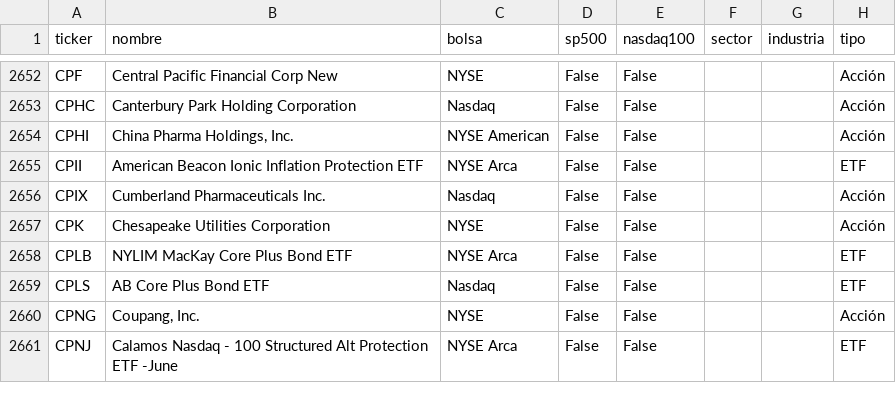
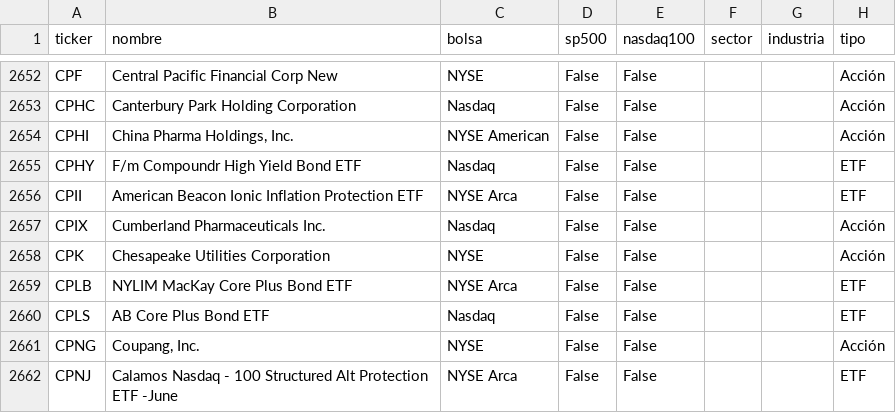
Before and after one commit to mayranarvaez-png/observatorio-macro-gifinc, a CSV file: datos/universo/acciones_us.csv, drawn as a sheet; only a part is shown, gaps mark what is left out; the diff names each change by its address in the sheet, - before the commit and + after, or states it on an @@ line.

```diff
--- a/datos/universo/acciones_us.csv
+++ b/datos/universo/acciones_us.csv
+row 2655: CPHY | F/m Compoundr High Yield Bond ETF | Nasdaq | False | False |  |  | ETF
```
Also changed, not shown: datos/damodaran/historial_parametros.csv, datos/series/ibr_3m.csv, 10 other files.
